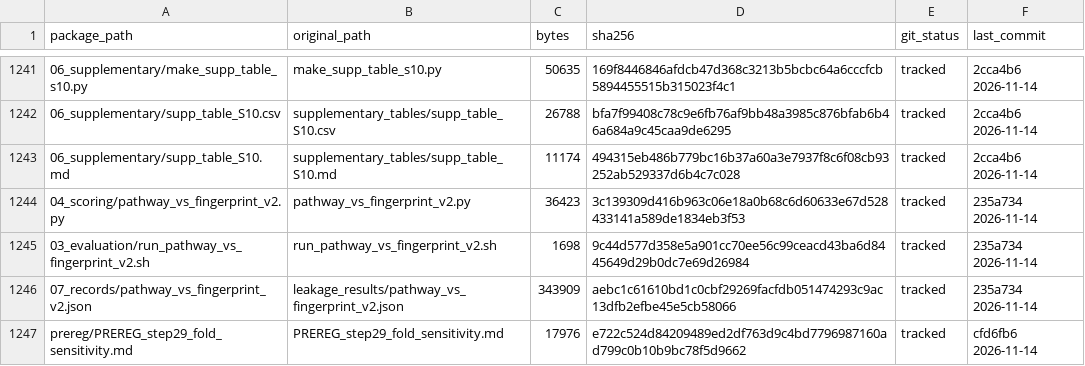
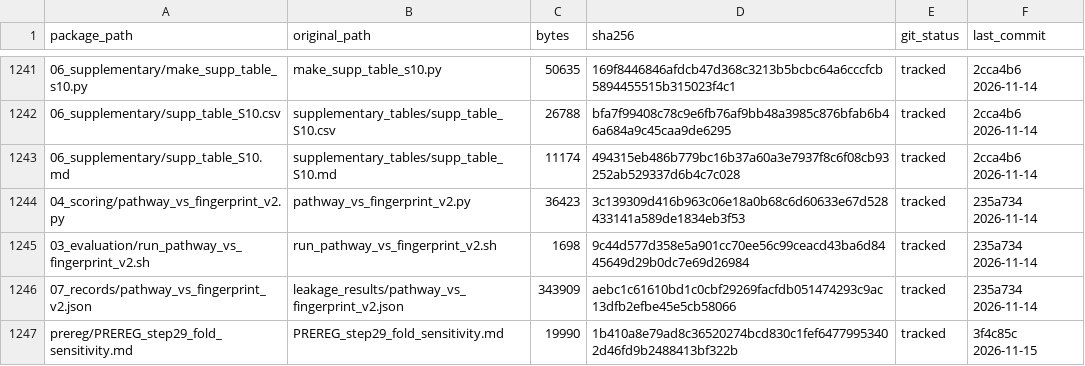
Before and after one commit to nohasamir89/squidiff-leakage-test-code, a CSV file: MANIFEST.csv, drawn as a sheet; only a part is shown, gaps mark what is left out; the diff names each change by its address in the sheet, - before the commit and + after, or states it on an @@ line.

```diff
--- a/MANIFEST.csv
+++ b/MANIFEST.csv
-C1247 (bytes): 17976
+C1247 (bytes): 19990
-D1247 (sha256): e722c524d84209489ed2df763d9c4bd7796987160ad799c0b10b9bc78f5d9662
+D1247 (sha256): 1b410a8e79ad8c36520274bcd830c1fef64779953402d46fd9b2488413bf322b
-F1247 (last_commit): cfd6fb6 2026-11-14
+F1247 (last_commit): 3f4c85c 2026-11-15
```
Also changed, not shown: 1 other file.
